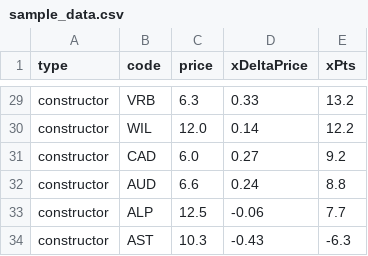
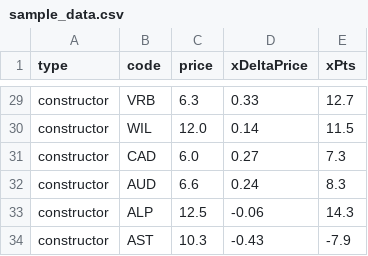
Before and after one commit to skyefung02/f1-fantasy-tools, a CSV file: sample_data.csv, drawn as a sheet; only a part is shown, gaps mark what is left out; the diff covers the shown part only; the diff names each change by its address in the sheet, - before the commit and + after, or states it on an @@ line.

```diff
--- a/sample_data.csv
+++ b/sample_data.csv
-E29 (xPts): 13.2
+E29 (xPts): 12.7
-E30 (xPts): 12.2
+E30 (xPts): 11.5
-E31 (xPts): 9.2
+E31 (xPts): 7.3
-E32 (xPts): 8.8
+E32 (xPts): 8.3
-E33 (xPts): 7.7
+E33 (xPts): 14.3
-E34 (xPts): -6.3
+E34 (xPts): -7.9
```
Also changed, not shown: 27 edited cells elsewhere in this file, 5 other files.
